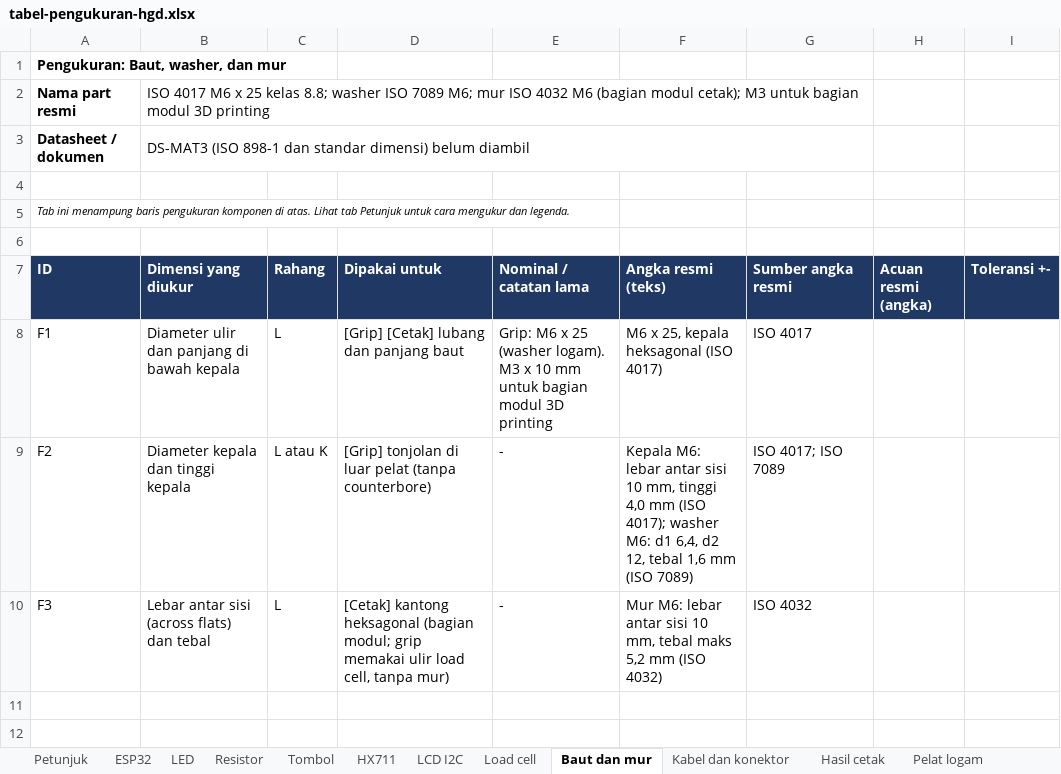
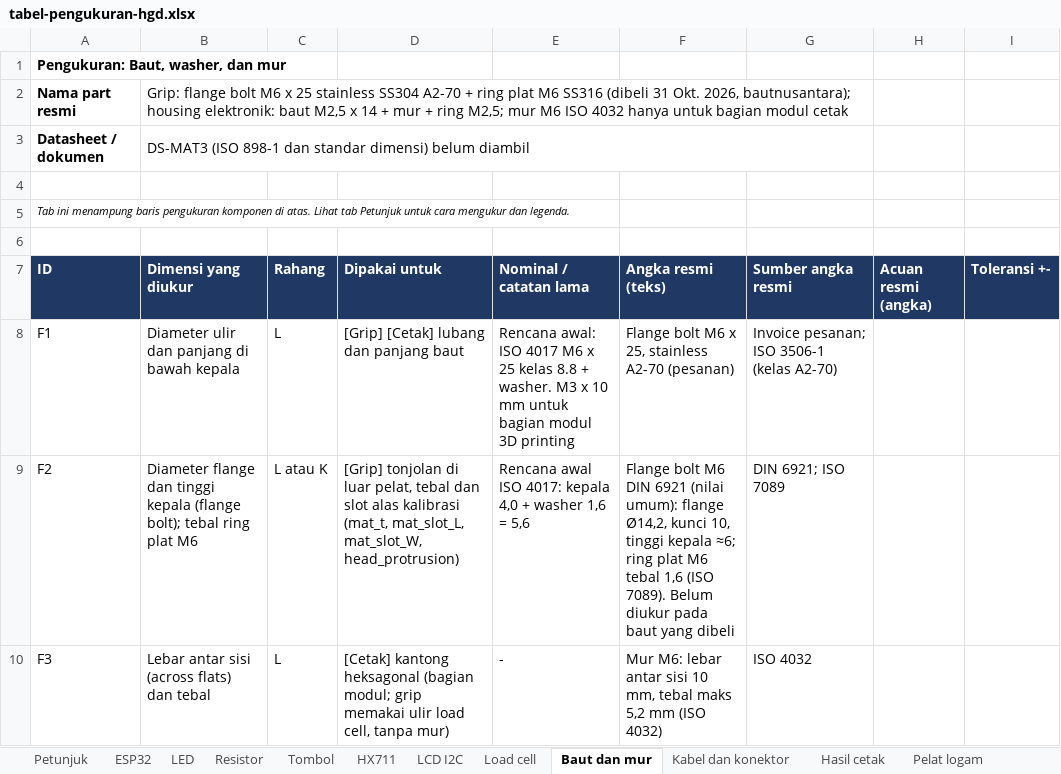
Before and after one commit to raden-ayu44/embedded-systems-finpro, an Excel workbook: pengukuran/tabel-pengukuran-hgd.xlsx, sheet Baut dan mur, drawn as a sheet; only a part is shown; values as stored, in another font and other column widths than the file's, no borders; the diff names each change by its address in the sheet, - before the commit and + after, or states it on an @@ line.

```diff
--- a/pengukuran/tabel-pengukuran-hgd.xlsx (sheet Baut dan mur)
+++ b/pengukuran/tabel-pengukuran-hgd.xlsx (sheet Baut dan mur)
-B2 (Dimensi yang diukur): ISO 4017 M6 x 25 kelas 8.8; washer ISO 7089 M6; mur ISO 4032 M6 (bagian modul cetak); M3 untuk bagian modul 3D printing
+B2 (Dimensi yang diukur): Grip: flange bolt M6 x 25 stainless SS304 A2-70 + ring plat M6 SS316 (dibeli 31 Okt. 2026, bautnusantara); housing elektronik: baut M2,5 x 14 + mur + ring M2,5; mur M6 ISO 4032 hanya untuk bagian modul cetak
-E8 (Nominal / catatan lama): Grip: M6 x 25 (washer logam). M3 x…
+E8 (Nominal / catatan lama): Rencana awal: ISO 4017 M6 x 25 kelas 8.8 + washer. M3 x…
-F8 (Angka resmi (teks)): M6 x 25, kepala heksagonal (ISO 4017)
+F8 (Angka resmi (teks)): Flange bolt M6 x 25, stainless A2-70 (pesanan)
-G8 (Sumber angka resmi): ISO 4017
+G8 (Sumber angka resmi): Invoice pesanan; ISO 3506-1 (kelas A2-70)
-B9 (Dimensi yang diukur): Diameter kepala dan tinggi kepala
+B9 (Dimensi yang diukur): Diameter flange dan tinggi kepala (flange bolt); tebal ring plat M6
-D9 (Dipakai untuk): …di luar pelat (tanpa counterbore)
+D9 (Dipakai untuk): …di luar pelat, tebal dan slot alas kalibrasi (mat_t, mat_slot_L, mat_slot_W, head_protrusion)
-E9 (Nominal / catatan lama): -
+E9 (Nominal / catatan lama): Rencana awal ISO 4017: kepala 4,0 + washer 1,6 = 5,6
-F9 (Angka resmi (teks)): Kepala M6: lebar antar sisi 10 mm, tinggi 4,0 mm (ISO 4017); washer M6: d1 6,4, d2 12, tebal 1,6 mm (ISO 7089)
+F9 (Angka resmi (teks)): Flange bolt M6 DIN 6921 (nilai umum): flange Ø14,2, kunci 10, tinggi kepala ≈6; ring plat M6 tebal 1,6 (ISO 7089). Belum diukur pada baut yang dibeli
-G9 (Sumber angka resmi): ISO 4017; ISO 7089
+G9 (Sumber angka resmi): DIN 6921; ISO 7089
```
Also changed, not shown: sheet Load cell, sheet Pelat logam, 4 other files.
